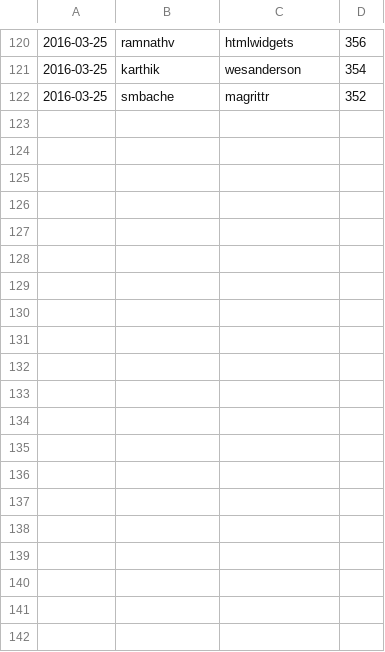
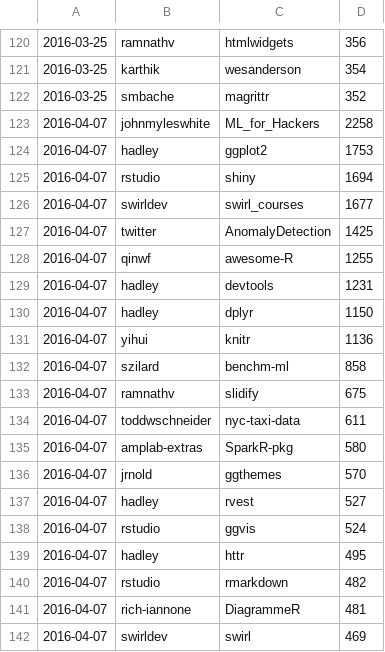
Before and after one commit to qinwf/awesome-R, a CSV file: all_time.csv, drawn as a sheet; only a part is shown, gaps mark what is left out; the diff covers the shown part only.

```diff
--- a/all_time.csv
+++ b/all_time.csv
@@ -122 +122,21 @@
 "2016-03-25","smbache","magrittr","352"
+"2016-04-07","johnmyleswhite","ML_for_Hackers","2258"
+"2016-04-07","hadley","ggplot2","1753"
+"2016-04-07","rstudio","shiny","1694"
+"2016-04-07","swirldev","swirl_courses","1677"
+"2016-04-07","twitter","AnomalyDetection","1425"
+"2016-04-07","qinwf","awesome-R","1255"
+"2016-04-07","hadley","devtools","1231"
+"2016-04-07","hadley","dplyr","1150"
+"2016-04-07","yihui","knitr","1136"
+"2016-04-07","szilard","benchm-ml","858"
+"2016-04-07","ramnathv","slidify","675"
+"2016-04-07","toddwschneider","nyc-taxi-data","611"
+"2016-04-07","amplab-extras","SparkR-pkg","580"
+"2016-04-07","jrnold","ggthemes","570"
+"2016-04-07","hadley","rvest","527"
+"2016-04-07","rstudio","ggvis","524"
+"2016-04-07","hadley","httr","495"
+"2016-04-07","rstudio","rmarkdown","482"
+"2016-04-07","rich-iannone","DiagrammeR","481"
+"2016-04-07","swirldev","swirl","469"
```
Also changed, not shown: 10 added rows elsewhere in this file, trending.csv, 1 other file.
